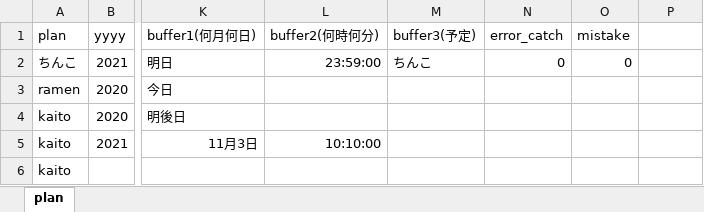
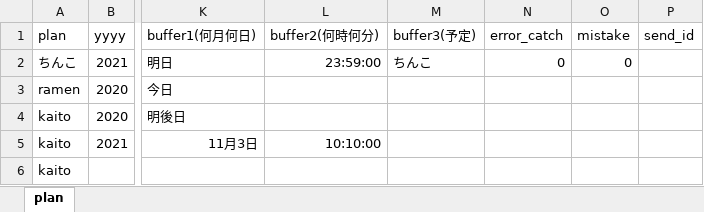
Before and after one commit to Kate941-su/linebot, an Excel workbook: sample1.xlsx, sheet plan, drawn as a sheet; only a part is shown, gaps mark what is left out; values as stored, in another font and other column widths than the file's, no borders; the diff names each change by its address in the sheet, - before the commit and + after, or states it on an @@ line.

```diff
--- a/sample1.xlsx (sheet plan)
+++ b/sample1.xlsx (sheet plan)
-P1: (empty)
+P1: send_id
```
Also changed, not shown: sample.xlsx, 5 other files.
